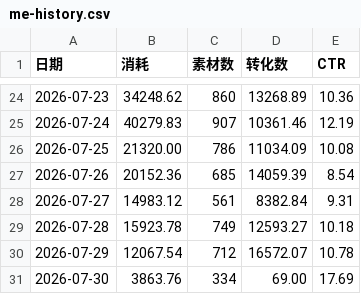
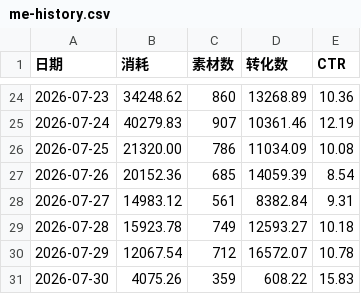
Before and after one commit to Hy088/chuangliang-data_625, a CSV file: me-history.csv, drawn as a sheet; only a part is shown, gaps mark what is left out.

```diff
--- a/me-history.csv
+++ b/me-history.csv
@@ -30,2 +30,2 @@
 2026-07-29,12067.54,712,16572.07,10.78
-2026-07-30,3863.76,334,69.00,17.69
+2026-07-30,4075.26,359,608.22,15.83
```
Also changed, not shown: me-data.csv, 1 other file.
